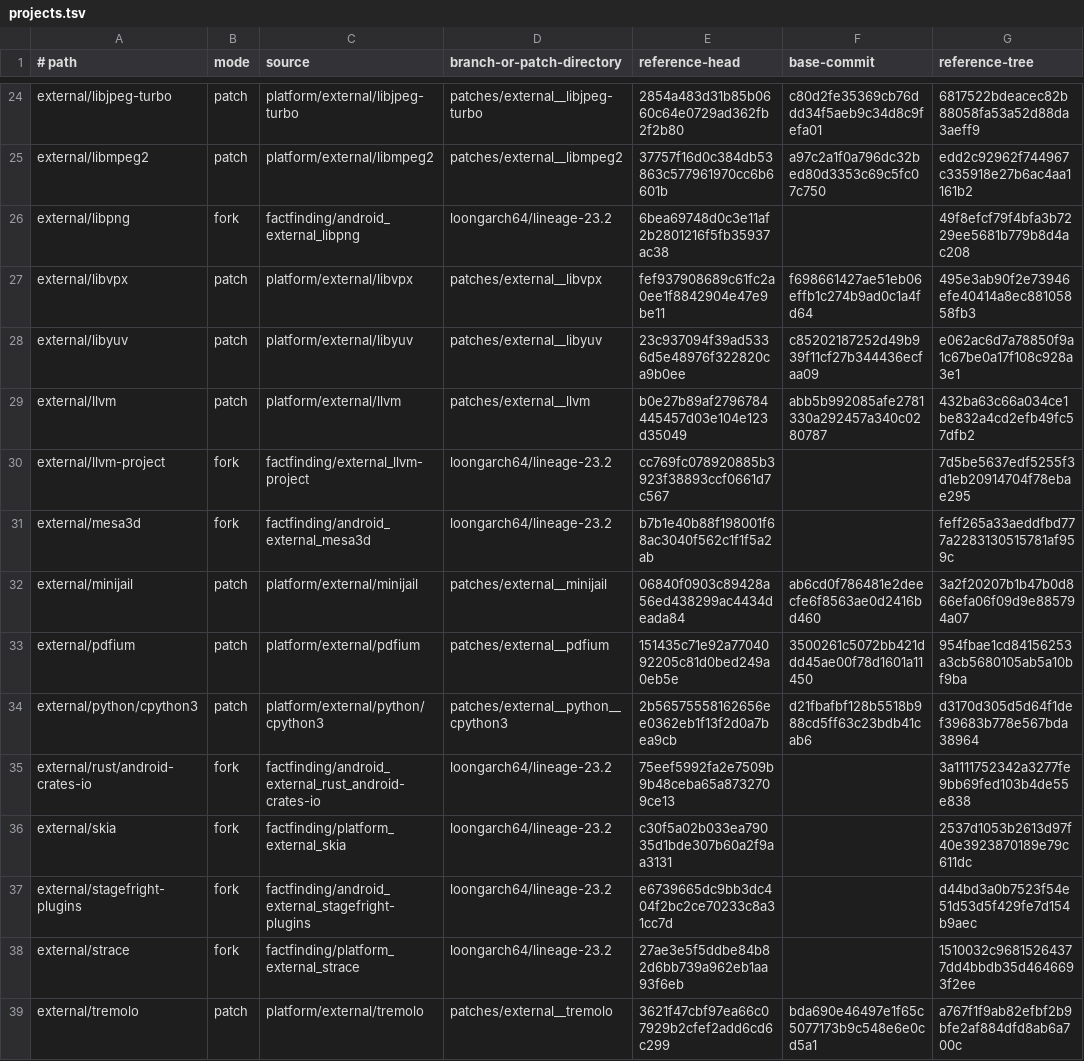
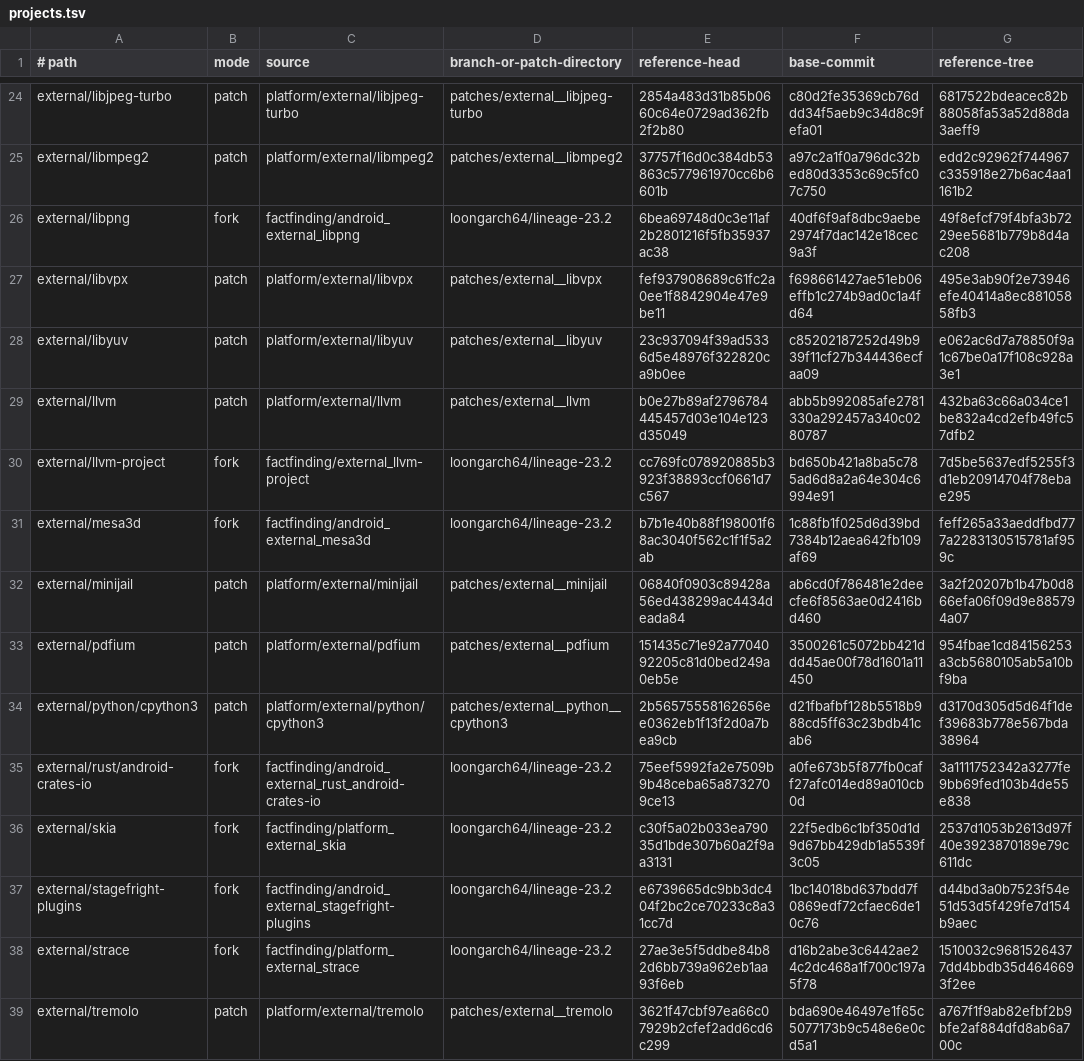
Before and after one commit to factfinding/lineage-waydroid-loongarch64, a TSV file: projects.tsv, drawn as a sheet; only a part is shown, gaps mark what is left out; the diff covers the shown part only.

Commit message:
Record exact upstream bases and source trees
Add the canonical upstream base commit and reference tree for every published project so fork and patch modes can be audited consistently.

```diff
--- a/projects.tsv
+++ b/projects.tsv
@@ -25,3 +25,3 @@ external/libjpeg-turbo	patch	platform/external/libjpeg-turbo	patches/external__l
 external/libmpeg2	patch	platform/external/libmpeg2	patches/external__libmpeg2	37757f16d0c384db53863c577961970cc6b6601b	a97c2a1f0a796dc32bed80d3353c69c5fc07c750	edd2c92962f744967c335918e27b6ac4aa1161b2
-external/libpng	fork	factfinding/android_external_libpng	loongarch64/lineage-23.2	6bea69748d0c3e11af2b2801216f5fb35937ac38		49f8efcf79f4bfa3b7229ee5681b779b8d4ac208
+external/libpng	fork	factfinding/android_external_libpng	loongarch64/lineage-23.2	6bea69748d0c3e11af2b2801216f5fb35937ac38	40df6f9af8dbc9aebe2974f7dac142e18cec9a3f	49f8efcf79f4bfa3b7229ee5681b779b8d4ac208
 external/libvpx	patch	platform/external/libvpx	patches/external__libvpx	fef937908689c61fc2a0ee1f8842904e47e9be11	f698661427ae51eb06effb1c274b9ad0c1a4fd64	495e3ab90f2e73946efe40414a8ec88105858fb3
@@ -29,4 +29,4 @@ external/libyuv	patch	platform/external/libyuv	patches/external__libyuv	23c93709
 external/llvm	patch	platform/external/llvm	patches/external__llvm	b0e27b89af2796784445457d03e104e123d35049	abb5b992085afe2781330a292457a340c0280787	432ba63c66a034ce1be832a4cd2efb49fc57dfb2
-external/llvm-project	fork	factfinding/external_llvm-project	loongarch64/lineage-23.2	cc769fc078920885b3923f38893ccf0661d7c567		7d5be5637edf5255f3d1eb20914704f78ebae295
-external/mesa3d	fork	factfinding/android_external_mesa3d	loongarch64/lineage-23.2	b7b1e40b88f198001f68ac3040f562c1f1f5a2ab		feff265a33aeddfbd777a2283130515781af959c
+external/llvm-project	fork	factfinding/external_llvm-project	loongarch64/lineage-23.2	cc769fc078920885b3923f38893ccf0661d7c567	bd650b421a8ba5c785ad6d8a2a64e304c6994e91	7d5be5637edf5255f3d1eb20914704f78ebae295
+external/mesa3d	fork	factfinding/android_external_mesa3d	loongarch64/lineage-23.2	b7b1e40b88f198001f68ac3040f562c1f1f5a2ab	1c88fb1f025d6d39bd7384b12aea642fb109af69	feff265a33aeddfbd777a2283130515781af959c
 external/minijail	patch	platform/external/minijail	patches/external__minijail	06840f0903c89428a56ed438299ac4434deada84	ab6cd0f786481e2deecfe6f8563ae0d2416bd460	3a2f20207b1b47b0d866efa06f09d9e885794a07
@@ -34,6 +34,6 @@ external/pdfium	patch	platform/external/pdfium	patches/external__pdfium	151435c7
 external/python/cpython3	patch	platform/external/python/cpython3	patches/external__python__cpython3	2b56575558162656ee0362eb1f13f2d0a7bea9cb	d21fbafbf128b5518b988cd5ff63c23bdb41cab6	d3170d305d5d64f1def39683b778e567bda38964
-external/rust/android-crates-io	fork	factfinding/android_external_rust_android-crates-io	loongarch64/lineage-23.2	75eef5992fa2e7509b9b48ceba65a8732709ce13		3a1111752342a3277fe9bb69fed103b4de55e838
-external/skia	fork	factfinding/platform_external_skia	loongarch64/lineage-23.2	c30f5a02b033ea79035d1bde307b60a2f9aa3131		2537d1053b2613d97f40e3923870189e79c611dc
-external/stagefright-plugins	fork	factfinding/android_external_stagefright-plugins	loongarch64/lineage-23.2	e6739665dc9bb3dc404f2bc2ce70233c8a31cc7d		d44bd3a0b7523f54e51d53d5f429fe7d154b9aec
-external/strace	fork	factfinding/platform_external_strace	loongarch64/lineage-23.2	27ae3e5f5ddbe84b82d6bb739a962eb1aa93f6eb		1510032c96815264377dd4bbdb35d4646693f2ee
+external/rust/android-crates-io	fork	factfinding/android_external_rust_android-crates-io	loongarch64/lineage-23.2	75eef5992fa2e7509b9b48ceba65a8732709ce13	a0fe673b5f877fb0caff27afc014ed89a010cb0d	3a1111752342a3277fe9bb69fed103b4de55e838
+external/skia	fork	factfinding/platform_external_skia	loongarch64/lineage-23.2	c30f5a02b033ea79035d1bde307b60a2f9aa3131	22f5edb6c1bf350d1d9d67bb429db1a5539f3c05	2537d1053b2613d97f40e3923870189e79c611dc
+external/stagefright-plugins	fork	factfinding/android_external_stagefright-plugins	loongarch64/lineage-23.2	e6739665dc9bb3dc404f2bc2ce70233c8a31cc7d	1bc14018bd637bdd7f0869edf72cfaec6de10c76	d44bd3a0b7523f54e51d53d5f429fe7d154b9aec
+external/strace	fork	factfinding/platform_external_strace	loongarch64/lineage-23.2	27ae3e5f5ddbe84b82d6bb739a962eb1aa93f6eb	d16b2abe3c6442ae24c2dc468a1f700c197a5f78	1510032c96815264377dd4bbdb35d4646693f2ee
 external/tremolo	patch	platform/external/tremolo	patches/external__tremolo	3621f47cbf97ea66c07929b2cfef2add6cd6c299	bda690e46497e1f65c5077173b9c548e6e0cd5a1	a767f1f9ab82efbf2b9bfe2af884dfd8ab6a700c
```
Also changed, not shown: 24 edited cells elsewhere in this file.
